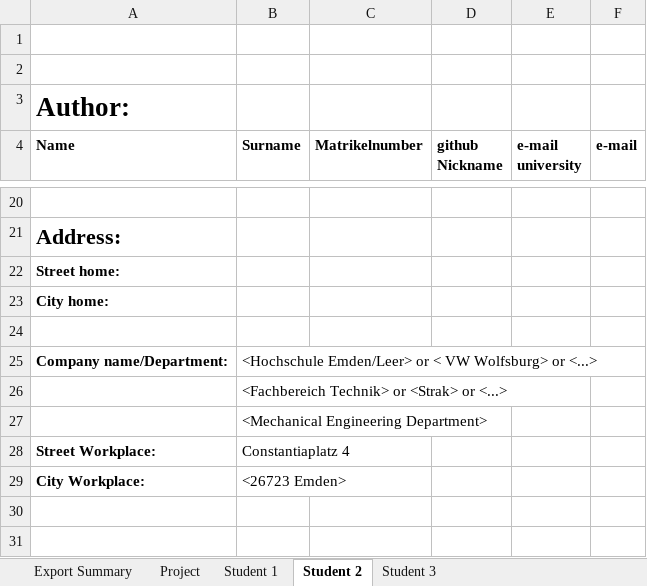
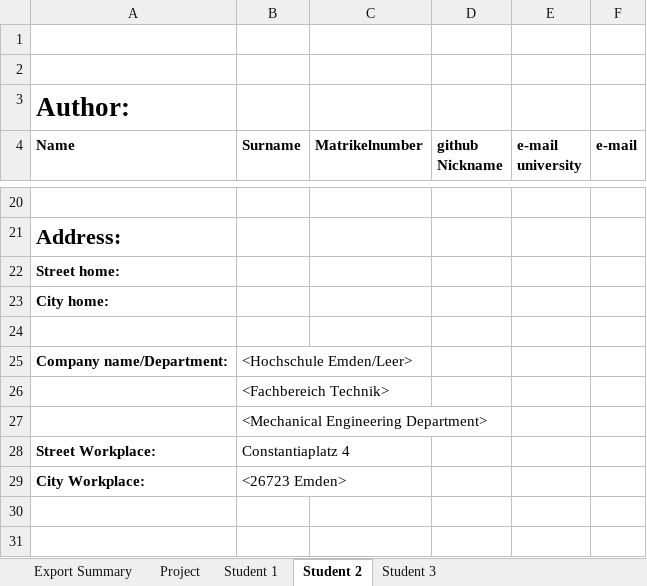
Before and after one commit to chanti-logic/Handbuch, an Excel workbook: LaTeXTemplate/author.xlsx, sheet Student 2, drawn as a sheet; only a part is shown, gaps mark what is left out; values as stored, in another font and other column widths than the file's, no borders; the diff covers the shown part only; the diff names each change by its address in the sheet, - before the commit and + after, or states it on an @@ line.

```diff
--- a/LaTeXTemplate/author.xlsx (sheet Student 2)
+++ b/LaTeXTemplate/author.xlsx (sheet Student 2)
-B25 (Surname): <Hochschule Emden/Leer> or < VW Wolfsburg> or <...>
+B25 (Surname): <Hochschule Emden/Leer>
-B26 (Surname): <Fachbereich Technik> or <Strak> or <...>
+B26 (Surname): <Fachbereich Technik>
```
Also changed, not shown: 5 added rows, 5 removed rows and 6 edited cells elsewhere in this sheet, sheet Student 3, sheet Student 1, sheet Project, 21 other files.
